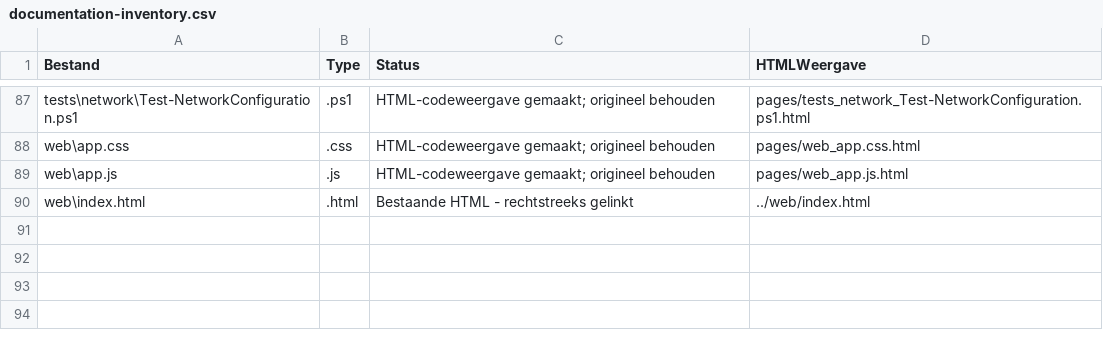
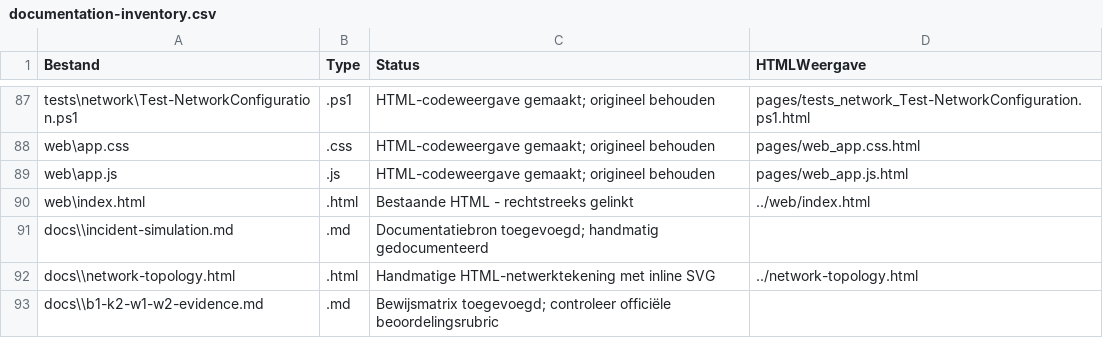
Before and after one commit to Daniel550-pixel/NetworkLab, a CSV file: docs/_site/documentation-inventory.csv, drawn as a sheet; only a part is shown, gaps mark what is left out.

Commit message:
docs: update inventory for topology and assessment docs

```diff
--- a/docs/_site/documentation-inventory.csv
+++ b/docs/_site/documentation-inventory.csv
@@ -90 +90,4 @@
 "web\index.html",".html","Bestaande HTML - rechtstreeks gelinkt","../web/index.html"
+"docs\\incident-simulation.md",".md","Documentatiebron toegevoegd; handmatig gedocumenteerd",""
+"docs\\network-topology.html",".html","Handmatige HTML-netwerktekening met inline SVG","../network-topology.html"
+"docs\\b1-k2-w1-w2-evidence.md",".md","Bewijsmatrix toegevoegd; controleer officiële beoordelingsrubric",""
```
